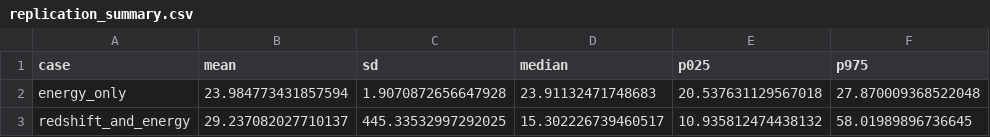
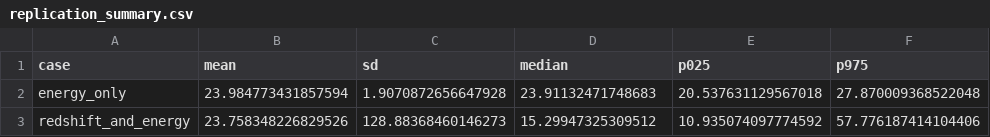
Before and after one commit to DebasishChabanya/IceCubeLIV, a CSV file: CSV (for values)/replication_summary.csv, drawn as a sheet.

```diff
--- a/CSV (for values)/replication_summary.csv
+++ b/CSV (for values)/replication_summary.csv
@@ -2,2 +2,2 @@ case,mean,sd,median,p025,p975
 energy_only,23.984773431857594,1.9070872656647928,23.91132471748683,20.537631129567018,27.870009368522048
-redshift_and_energy,29.237082027710137,445.33532997292025,15.302226739460517,10.935812474438132,58.01989896736645
+redshift_and_energy,23.758348226829526,128.88368460146273,15.29947325309512,10.935074097774592,57.776187414104406
```
Also changed, not shown: CSV (for values)/extension_cutoff_sensitivity.csv, CSV (for values)/extension_mc_draws.csv, 16 other files.
